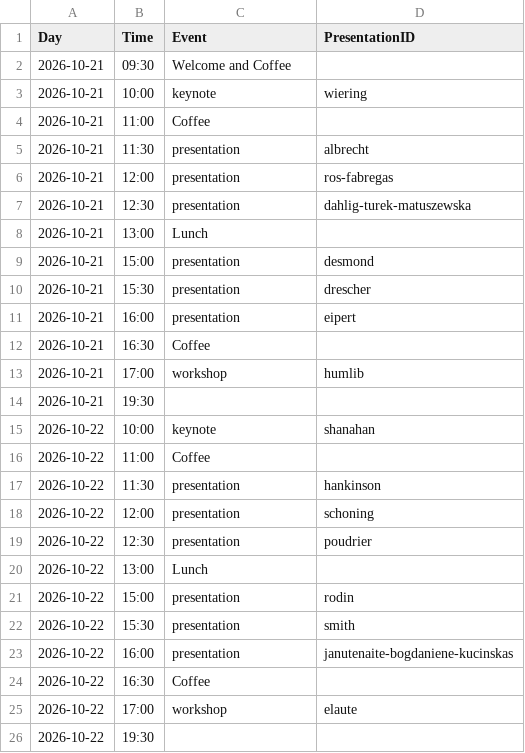
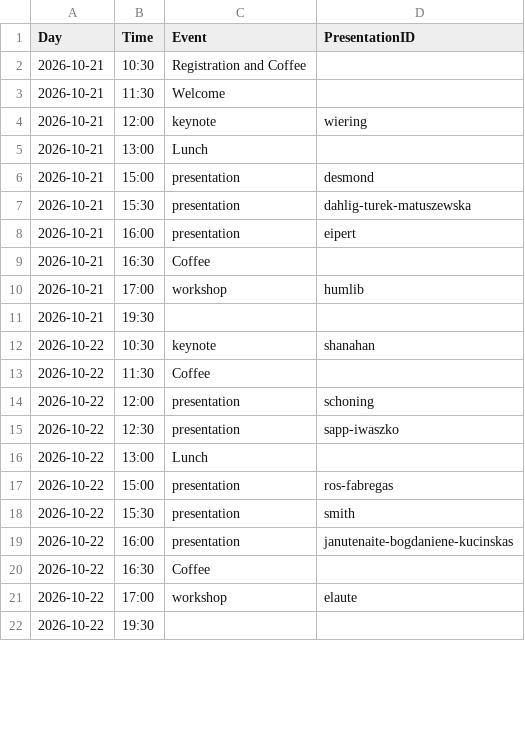
Before and after one commit to pl-wnifc/idmc-2026, a TSV file: _includes/schedule.tsv, drawn as a sheet; only a part is shown; the diff covers the shown part only.

Commit message:
schedule proposal

```diff
--- a/_includes/schedule.tsv
+++ b/_includes/schedule.tsv
@@ -1,11 +1,8 @@
 Day	Time	Event	PresentationID
-2026-10-21	09:30	Welcome and Coffee	
-2026-10-21	10:00	keynote	wiering
-2026-10-21	11:00	Coffee	
-2026-10-21	11:30	presentation	albrecht
-2026-10-21	12:00	presentation	ros-fabregas
-2026-10-21	12:30	presentation	dahlig-turek-matuszewska
+2026-10-21	10:30	Registration and Coffee
+2026-10-21	11:30	Welcome
+2026-10-21	12:00	keynote	wiering
 2026-10-21	13:00	Lunch	
 2026-10-21	15:00	presentation	desmond
-2026-10-21	15:30	presentation	drescher
+2026-10-21	15:30	presentation	dahlig-turek-matuszewska
 2026-10-21	16:00	presentation	eipert
@@ -14,9 +11,8 @@ Day	Time	Event	PresentationID
 2026-10-21	19:30		
-2026-10-22	10:00	keynote	shanahan
-2026-10-22	11:00	Coffee	
-2026-10-22	11:30	presentation	hankinson
+2026-10-22	10:30	keynote	shanahan
+2026-10-22	11:30	Coffee	
 2026-10-22	12:00	presentation	schoning
-2026-10-22	12:30	presentation	poudrier
+2026-10-22	12:30	presentation	sapp-iwaszko
 2026-10-22	13:00	Lunch	
-2026-10-22	15:00	presentation	rodin
+2026-10-22	15:00	presentation	ros-fabregas
 2026-10-22	15:30	presentation	smith
```
Also changed, not shown: 4 removed rows and 15 edited cells elsewhere in this file.
